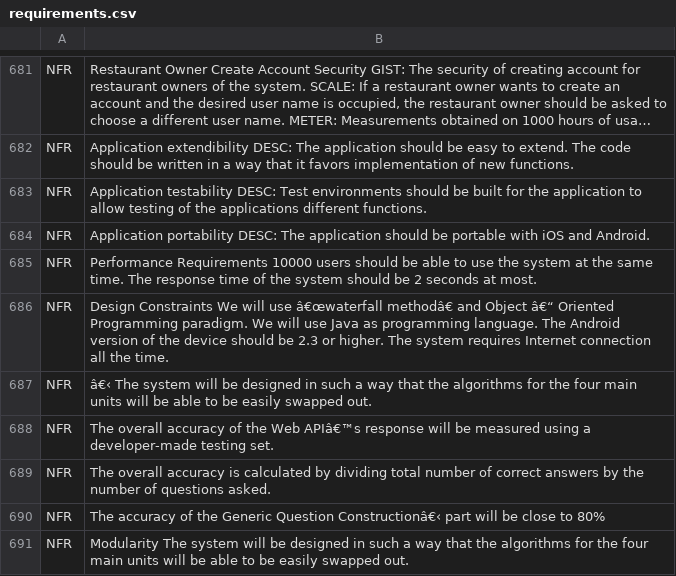
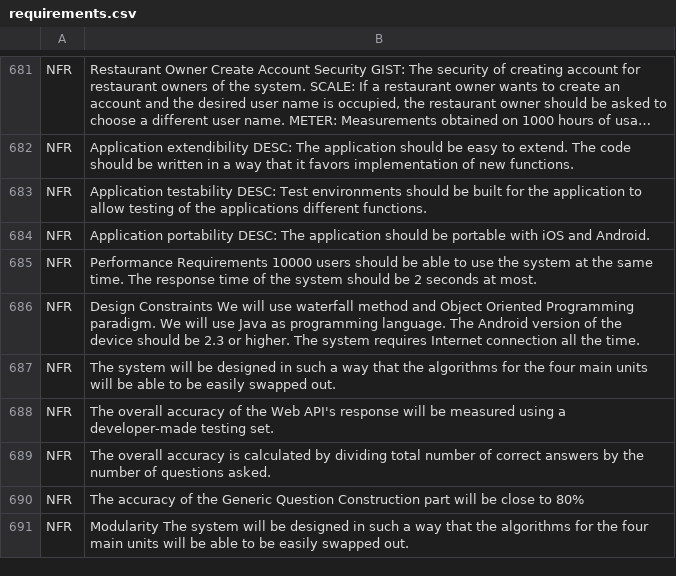
Before and after one commit to TheRealNestor/ai4re, a CSV file: data/software-requirements-dataset/requirements.csv, drawn as a sheet; only a part is shown, gaps mark what is left out; long unchanged cells end in …; the diff covers the shown part only; the diff names each change by its address in the sheet, - before the commit and + after, or states it on an @@ line.

```diff
--- a/data/software-requirements-dataset/requirements.csv
+++ b/data/software-requirements-dataset/requirements.csv
-B686: …will use â€œwaterfall methodâ€ and Object â€“ Oriented Programming…
+B686: …will use waterfall method and Object Oriented Programming…
-B687: â€‹ The system…
+B687: The system…
-B688: …the Web APIâ€™s response will…
+B688: …the Web API's response will…
-B690: …Generic Question Constructionâ€‹ part will…
+B690: …Generic Question Construction part will…
```
Also changed, not shown: 53 edited cells elsewhere in this file, 36 other files.
